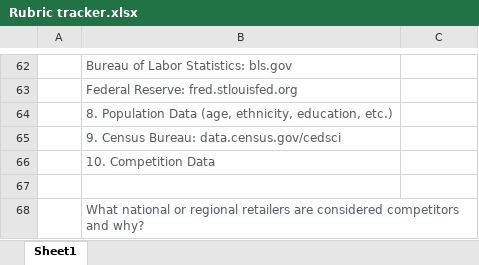
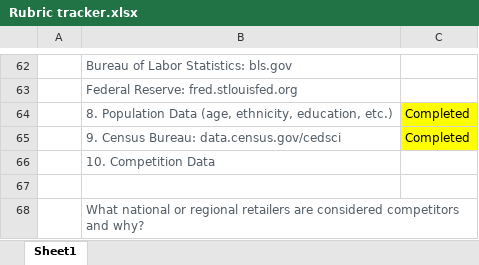
Before and after one commit to AnilGeorge82/Power-BI, an Excel workbook: Udacity Preparing and Modelling Data/Project 3 Project Market Analysis Report for National Clothing Chain/Rubric and Screenshots/Rubric tracker.xlsx, sheet Sheet1, drawn as a sheet; only a part is shown, gaps mark what is left out; values as stored, in another font and other column widths than the file's, no borders; the diff covers the shown part only; the diff names each change by its address in the sheet, - before the commit and + after, or states it on an @@ line.

```diff
--- a/Udacity Preparing and Modelling Data/Project 3 Project Market Analysis Report for National Clothing Chain/Rubric and Screenshots/Rubric tracker.xlsx (sheet Sheet1)
+++ b/Udacity Preparing and Modelling Data/Project 3 Project Market Analysis Report for National Clothing Chain/Rubric and Screenshots/Rubric tracker.xlsx (sheet Sheet1)
-C64:C65: (empty)
+C64:C65: Completed
-C64:C65 fill: none
+C64:C65 fill: #FFFF00
```
Also changed, not shown: 18 edited cells and cell formats elsewhere in this sheet, 4 other files.
